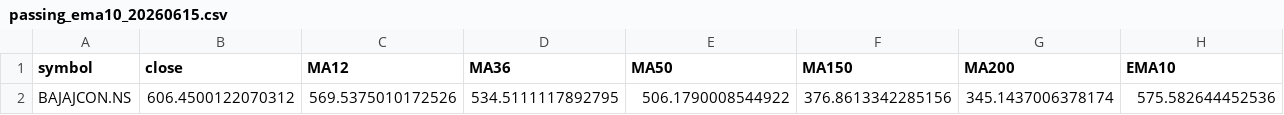
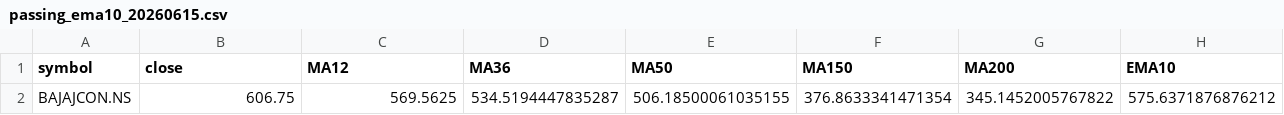
Before and after one commit to pranay29-bit/momentum-alpha-volume-test, a CSV file: docs/2026-06-15/passing_ema10_20260615.csv, drawn as a sheet; only a part is shown; the diff covers the shown part only; the diff names each change by its address in the sheet, - before the commit and + after, or states it on an @@ line.

```diff
--- a/docs/2026-06-15/passing_ema10_20260615.csv
+++ b/docs/2026-06-15/passing_ema10_20260615.csv
-B2 (close): 606.4500122070312
+B2 (close): 606.75
-C2 (MA12): 569.5375010172526
+C2 (MA12): 569.5625
-D2 (MA36): 534.5111117892795
+D2 (MA36): 534.5194447835287
-E2 (MA50): 506.1790008544922
+E2 (MA50): 506.18500061035155
-F2 (MA150): 376.8613342285156
+F2 (MA150): 376.8633341471354
-G2 (MA200): 345.1437006378174
+G2 (MA200): 345.1452005767822
-H2 (EMA10): 575.582644452536
+H2 (EMA10): 575.6371876876212
```
Also changed, not shown: 4 edited cells elsewhere in this file, docs/2026-06-15/full_results_20260615.csv, docs/2026-06-15/passing_stocks_20260615.csv, 2 other files.
